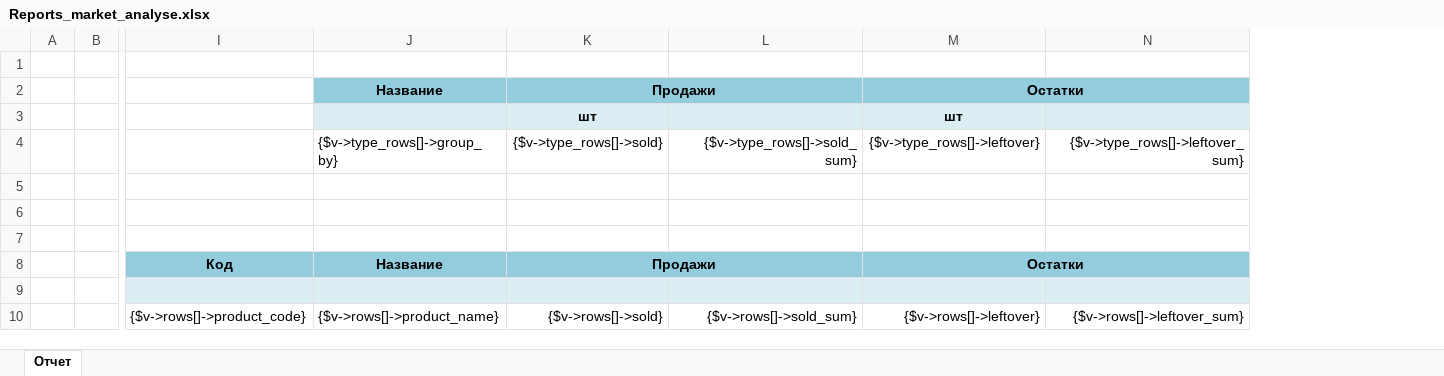
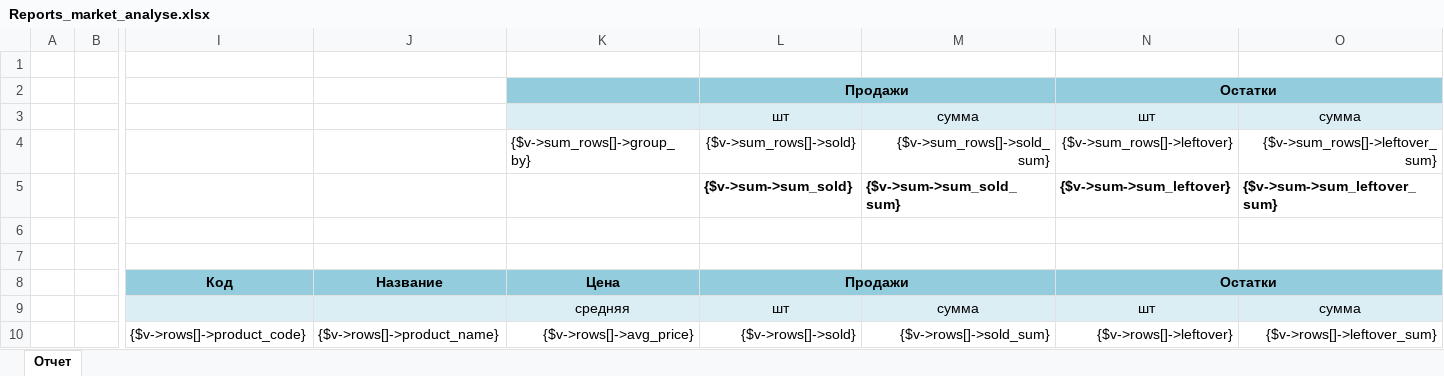
Before and after one commit to baycik/isell, an Excel workbook: application/plugins/Reports_market_analyse/Reports_market_analyse.xlsx, sheet Отчет, drawn as a sheet; only a part is shown, gaps mark what is left out; values as stored, in another font and other column widths than the file's, no borders; conditional formats not drawn; removed rows and columns are numbered as before the commit, all else as after; rows hold the shown columns only; the diff names each change by its address in the sheet, - before the commit and + after, or states it on an @@ line.

Commit message:
working on market report

```diff
--- a/application/plugins/Reports_market_analyse/Reports_market_analyse.xlsx (sheet Отчет)
+++ b/application/plugins/Reports_market_analyse/Reports_market_analyse.xlsx (sheet Отчет)
+column K, row 4: {$v->sum_rows[]->group_by}; rows 8-10: Цена | средняя | {$v->rows[]->avg_price}
-J2: Название
+J2: (empty)
-J2 fill: #93CDDD
+J2 fill: none
-J3 fill: #DBEEF4
+J3 fill: none
-L3 bold: on
+L3 bold: off
-M3: (empty)
+M3: сумма
-N3 bold: on
+N3 bold: off
-O3: (empty)
+O3: сумма
-row 4:  |  |  | {$v->type_rows[]->group_by} | {$v->type_rows[]->sold} | {$v->type_rows[]->sold_sum} | {$v->type_rows[]->leftover} | {$v->type_rows[]->leftover_sum}
-row 4: (empty)
+row 4:  |  |  |  | {$v->sum_rows[]->group_by} | {$v->sum_rows[]->sold} | {$v->sum_rows[]->sold_sum} | {$v->sum_rows[]->leftover} | {$v->sum_rows[]->leftover_sum}
+row 5:  |  |  |  |  | {$v->sum->sum_sold} | {$v->sum->sum_sold_sum} | {$v->sum->sum_leftover} | {$v->sum->sum_leftover_sum}
-row 9: (empty)
+row 9:  |  |  |  | средняя | шт | сумма | шт | сумма
```
Also changed, not shown: 1 other file.
